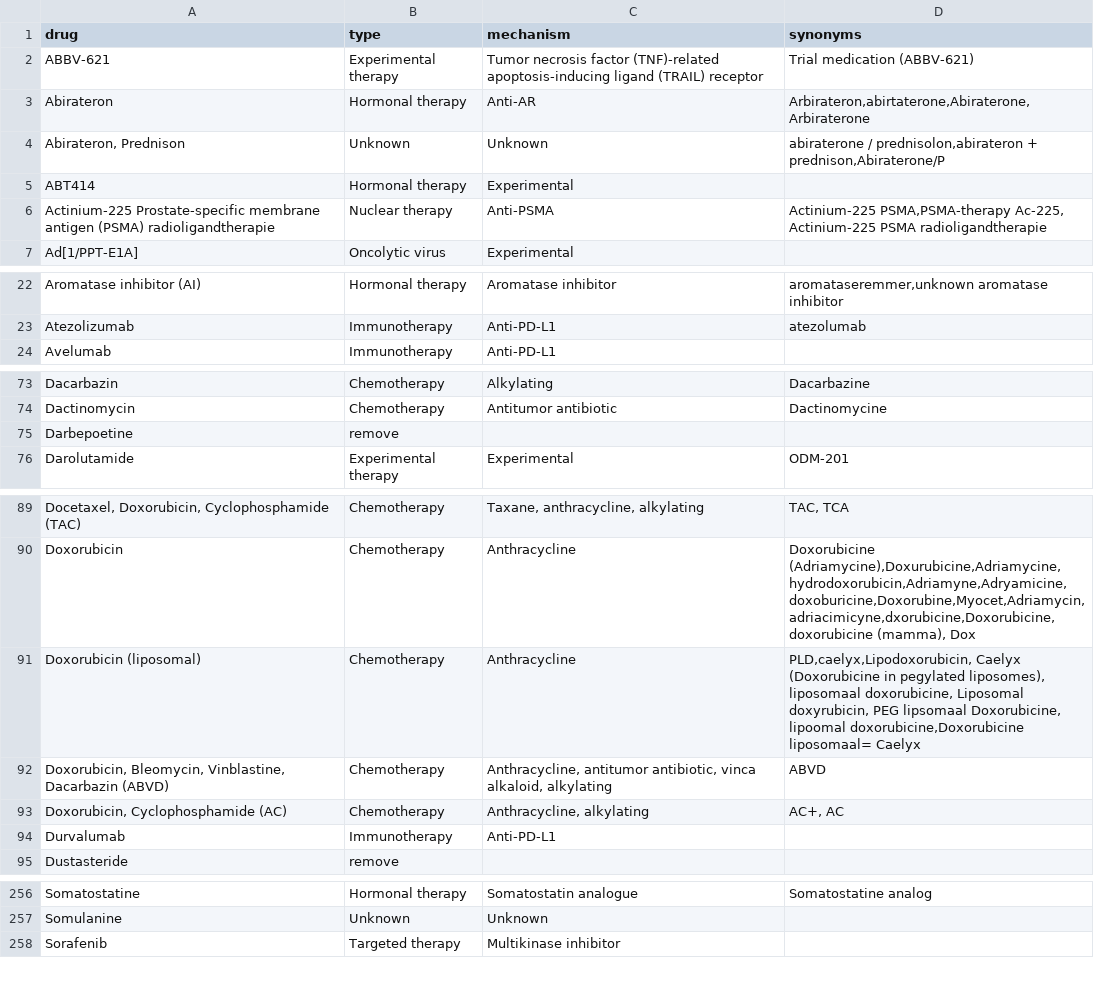
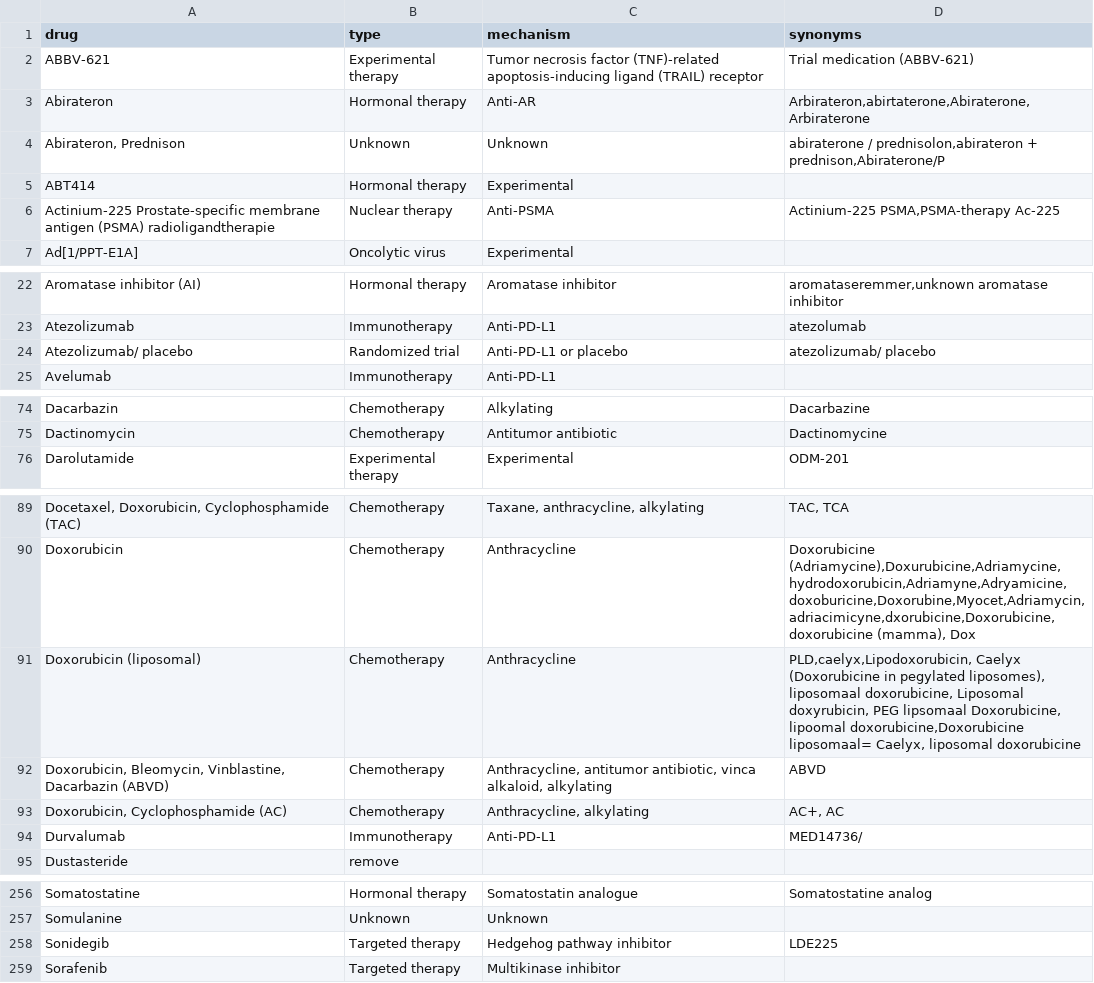
Before and after one commit to hartwigmedical/hmftools, a CSV file: patient-db/src/main/resources/treatment_mapping.csv, drawn as a sheet; only a part is shown, gaps mark what is left out; the diff covers the shown part only.

```diff
--- a/patient-db/src/main/resources/treatment_mapping.csv
+++ b/patient-db/src/main/resources/treatment_mapping.csv
@@ -5,3 +5,3 @@ drug,type,mechanism,synonyms
 "ABT414",Hormonal therapy,"Experimental",""
-"Actinium-225 Prostate-specific membrane antigen (PSMA) radioligandtherapie",Nuclear therapy,"Anti-PSMA","Actinium-225 PSMA,PSMA-therapy Ac-225, Actinium-225 PSMA radioligandtherapie"
+"Actinium-225 Prostate-specific membrane antigen (PSMA) radioligandtherapie",Nuclear therapy,"Anti-PSMA","Actinium-225 PSMA,PSMA-therapy Ac-225"
 "Ad[1/PPT-E1A]",Oncolytic virus,"Experimental",""
@@ -23,2 +23,3 @@ drug,type,mechanism,synonyms
 "Atezolizumab",Immunotherapy,"Anti-PD-L1","atezolumab"
+"Atezolizumab/ placebo",Randomized trial,"Anti-PD-L1 or placebo","atezolizumab/ placebo"
 "Avelumab",Immunotherapy,"Anti-PD-L1",""
@@ -74,3 +75,2 @@ drug,type,mechanism,synonyms
 "Dactinomycin",Chemotherapy,"Antitumor antibiotic","Dactinomycine"
-"Darbepoetine",remove,"",""
 "Darolutamide",Experimental therapy,"Experimental","ODM-201"
@@ -90,6 +90,6 @@ drug,type,mechanism,synonyms
 "Doxorubicin",Chemotherapy,"Anthracycline","Doxorubicine (Adriamycine),Doxurubicine,Adriamycine,hydrodoxorubicin,Adriamyne,Adryamicine,doxoburicine,Doxorubine,Myocet,Adriamycin,adriacimicyne,dxorubicine,Doxorubicine, doxorubicine (mamma), Dox"
-"Doxorubicin (liposomal)",Chemotherapy,"Anthracycline","PLD,caelyx,Lipodoxorubicin, Caelyx (Doxorubicine in pegylated liposomes), liposomaal doxorubicine, Liposomal doxyrubicin, PEG lipsomaal Doxorubicine, lipoomal doxorubicine,Doxorubicine liposomaal= Caelyx"
+"Doxorubicin (liposomal)",Chemotherapy,"Anthracycline","PLD,caelyx,Lipodoxorubicin, Caelyx (Doxorubicine in pegylated liposomes), liposomaal doxorubicine, Liposomal doxyrubicin, PEG lipsomaal Doxorubicine, lipoomal doxorubicine,Doxorubicine liposomaal= Caelyx, liposomal doxorubicine"
 "Doxorubicin, Bleomycin, Vinblastine, Dacarbazin (ABVD)",Chemotherapy,"Anthracycline, antitumor antibiotic, vinca alkaloid, alkylating","ABVD"
 "Doxorubicin, Cyclophosphamide (AC)",Chemotherapy,"Anthracycline, alkylating","AC+, AC"
-"Durvalumab",Immunotherapy,"Anti-PD-L1",""
+"Durvalumab",Immunotherapy,"Anti-PD-L1","MED14736/"
 "Dustasteride",remove,"",""
@@ -257,2 +257,3 @@ drug,type,mechanism,synonyms
 "Somulanine",Unknown,"Unknown",""
+"Sonidegib",Targeted therapy,"Hedgehog pathway inhibitor","LDE225"
 "Sorafenib",Targeted therapy,"Multikinase inhibitor",""
```
Also changed, not shown: 2 edited cells elsewhere in this file, patient-db/src/main/resources/tumor_location_mapping.csv.
